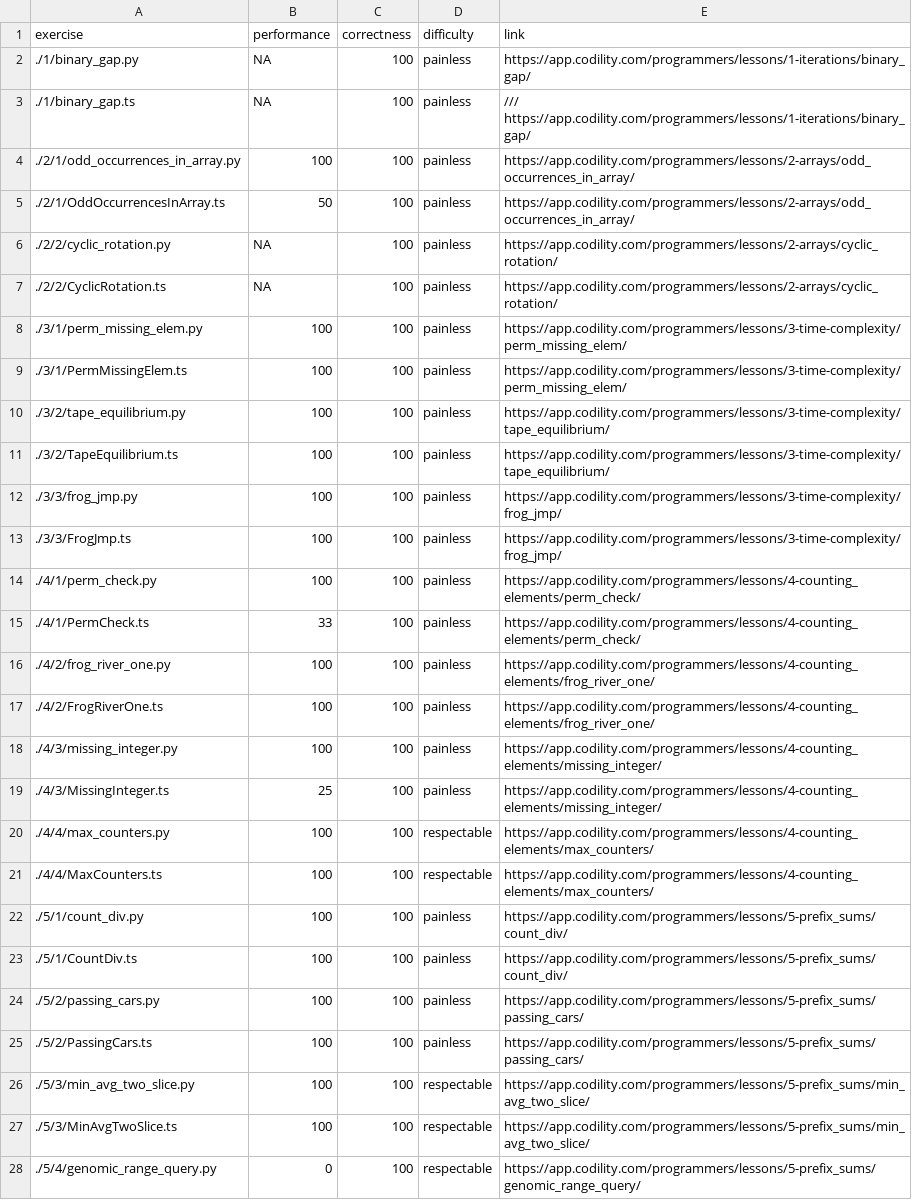
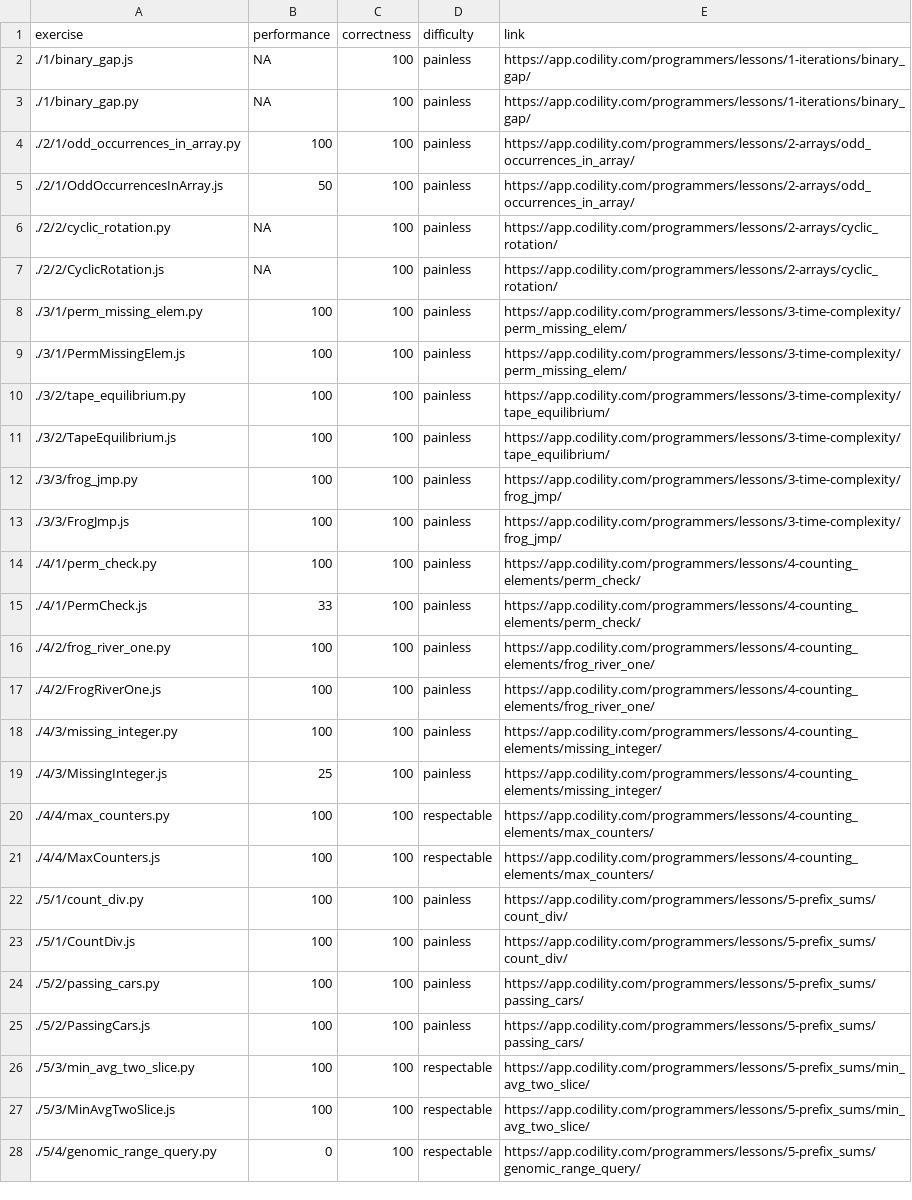
Before and after one commit to brantmerrell/codility, a CSV file: scores.csv, drawn as a sheet; only a part is shown; the diff covers the shown part only.

```diff
--- a/scores.csv
+++ b/scores.csv
@@ -1,28 +1,28 @@
 "exercise","performance","correctness","difficulty","link"
+"./1/binary_gap.js",NA,100,"painless ","https://app.codility.com/programmers/lessons/1-iterations/binary_gap/"
 "./1/binary_gap.py",NA,100,"painless","https://app.codility.com/programmers/lessons/1-iterations/binary_gap/"
-"./1/binary_gap.ts",NA,100,"painless","	/// https://app.codility.com/programmers/lessons/1-iterations/binary_gap/"
 "./2/1/odd_occurrences_in_array.py",100,100,"painless","https://app.codility.com/programmers/lessons/2-arrays/odd_occurrences_in_array/"
-"./2/1/OddOccurrencesInArray.ts",50,100,"painless","https://app.codility.com/programmers/lessons/2-arrays/odd_occurrences_in_array/"
+"./2/1/OddOccurrencesInArray.js",50,100,"painless","https://app.codility.com/programmers/lessons/2-arrays/odd_occurrences_in_array/"
 "./2/2/cyclic_rotation.py",NA,100,"painless","https://app.codility.com/programmers/lessons/2-arrays/cyclic_rotation/"
-"./2/2/CyclicRotation.ts",NA,100,"painless","https://app.codility.com/programmers/lessons/2-arrays/cyclic_rotation/"
+"./2/2/CyclicRotation.js",NA,100,"painless","https://app.codility.com/programmers/lessons/2-arrays/cyclic_rotation/"
 "./3/1/perm_missing_elem.py",100,100,"painless","https://app.codility.com/programmers/lessons/3-time-complexity/perm_missing_elem/"
-"./3/1/PermMissingElem.ts",100,100,"painless","https://app.codility.com/programmers/lessons/3-time-complexity/perm_missing_elem/"
+"./3/1/PermMissingElem.js",100,100,"painless","https://app.codility.com/programmers/lessons/3-time-complexity/perm_missing_elem/"
 "./3/2/tape_equilibrium.py",100,100,"painless","https://app.codility.com/programmers/lessons/3-time-complexity/tape_equilibrium/"
-"./3/2/TapeEquilibrium.ts",100,100,"painless","https://app.codility.com/programmers/lessons/3-time-complexity/tape_equilibrium/"
+"./3/2/TapeEquilibrium.js",100,100,"painless","https://app.codility.com/programmers/lessons/3-time-complexity/tape_equilibrium/"
 "./3/3/frog_jmp.py",100,100,"painless","https://app.codility.com/programmers/lessons/3-time-complexity/frog_jmp/"
-"./3/3/FrogJmp.ts",100,100,"painless","https://app.codility.com/programmers/lessons/3-time-complexity/frog_jmp/"
+"./3/3/FrogJmp.js",100,100,"painless","https://app.codility.com/programmers/lessons/3-time-complexity/frog_jmp/"
 "./4/1/perm_check.py",100,100,"painless","https://app.codility.com/programmers/lessons/4-counting_elements/perm_check/"
-"./4/1/PermCheck.ts",33,100,"painless","https://app.codility.com/programmers/lessons/4-counting_elements/perm_check/"
+"./4/1/PermCheck.js",33,100,"painless","https://app.codility.com/programmers/lessons/4-counting_elements/perm_check/"
 "./4/2/frog_river_one.py",100,100,"painless","https://app.codility.com/programmers/lessons/4-counting_elements/frog_river_one/"
-"./4/2/FrogRiverOne.ts",100,100,"painless","https://app.codility.com/programmers/lessons/4-counting_elements/frog_river_one/"
+"./4/2/FrogRiverOne.js",100,100,"painless","https://app.codility.com/programmers/lessons/4-counting_elements/frog_river_one/"
 "./4/3/missing_integer.py",100,100,"painless","https://app.codility.com/programmers/lessons/4-counting_elements/missing_integer/"
-"./4/3/MissingInteger.ts",25,100,"painless","https://app.codility.com/programmers/lessons/4-counting_elements/missing_integer/"
+"./4/3/MissingInteger.js",25,100,"painless","https://app.codility.com/programmers/lessons/4-counting_elements/missing_integer/"
 "./4/4/max_counters.py",100,100,"respectable","https://app.codility.com/programmers/lessons/4-counting_elements/max_counters/"
-"./4/4/MaxCounters.ts",100,100,"respectable","https://app.codility.com/programmers/lessons/4-counting_elements/max_counters/"
+"./4/4/MaxCounters.js",100,100,"respectable","https://app.codility.com/programmers/lessons/4-counting_elements/max_counters/"
 "./5/1/count_div.py",100,100,"painless","https://app.codility.com/programmers/lessons/5-prefix_sums/count_div/"
-"./5/1/CountDiv.ts",100,100,"painless","https://app.codility.com/programmers/lessons/5-prefix_sums/count_div/"
+"./5/1/CountDiv.js",100,100,"painless","https://app.codility.com/programmers/lessons/5-prefix_sums/count_div/"
 "./5/2/passing_cars.py",100,100,"painless","https://app.codility.com/programmers/lessons/5-prefix_sums/passing_cars/"
-"./5/2/PassingCars.ts",100,100,"painless","https://app.codility.com/programmers/lessons/5-prefix_sums/passing_cars/"
+"./5/2/PassingCars.js",100,100,"painless","https://app.codility.com/programmers/lessons/5-prefix_sums/passing_cars/"
 "./5/3/min_avg_two_slice.py",100,100,"respectable","https://app.codility.com/programmers/lessons/5-prefix_sums/min_avg_two_slice/"
-"./5/3/MinAvgTwoSlice.ts",100,100,"respectable","https://app.codility.com/programmers/lessons/5-prefix_sums/min_avg_two_slice/"
+"./5/3/MinAvgTwoSlice.js",100,100,"respectable","https://app.codility.com/programmers/lessons/5-prefix_sums/min_avg_two_slice/"
 "./5/4/genomic_range_query.py",0,100,"respectable","https://app.codility.com/programmers/lessons/5-prefix_sums/genomic_range_query/"
```
Also changed, not shown: 5 added rows, 2 removed rows and 7 edited cells elsewhere in this file, scoreSummary.csv, 16 other files.
